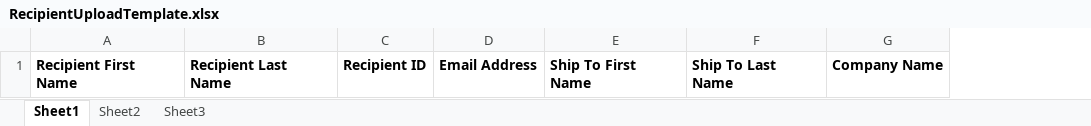
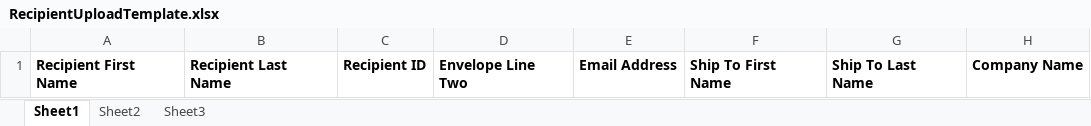
Before and after one commit to kevinomaha/Level-1-Purchase, an Excel workbook: app/lib/GC/RecipientUploadTemplate.xlsx, sheet Sheet1, drawn as a sheet; only a part is shown; values as stored, in another font and other column widths than the file's, no borders; the diff names each change by its address in the sheet, - before the commit and + after, or states it on an @@ line.

```diff
--- a/app/lib/GC/RecipientUploadTemplate.xlsx (sheet Sheet1)
+++ b/app/lib/GC/RecipientUploadTemplate.xlsx (sheet Sheet1)
+column D, row 1: Envelope Line Two
```
Also changed, not shown: 7 other files.
